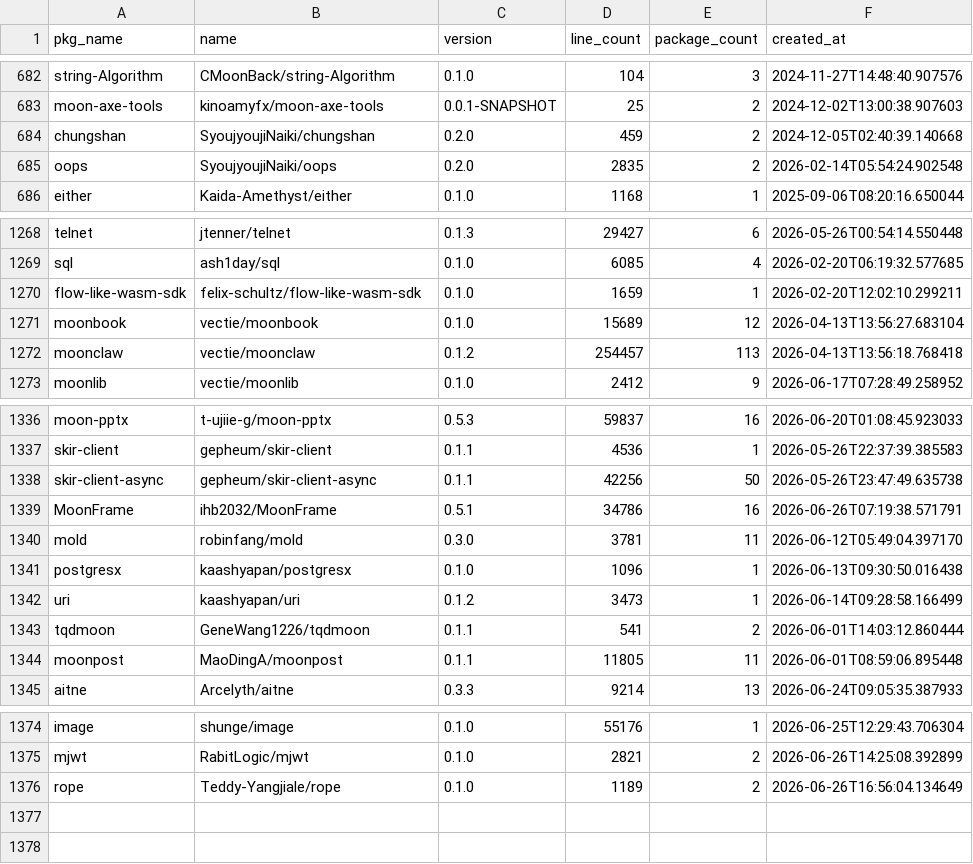
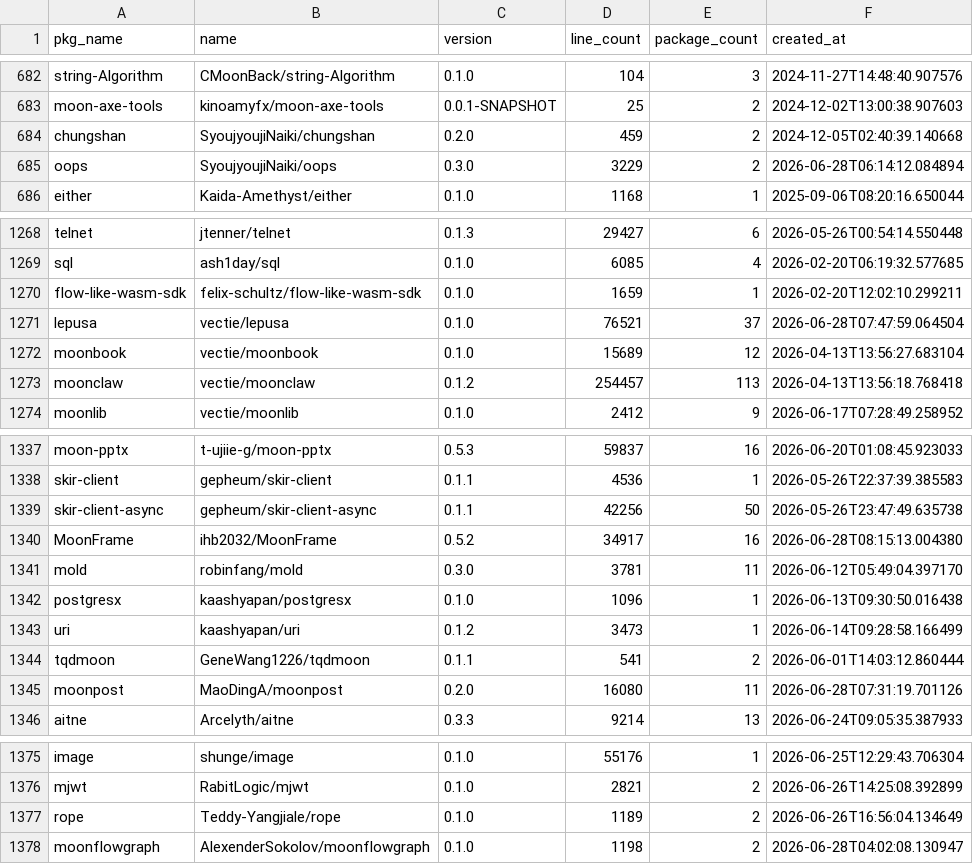
Before and after one commit to fanny480/fanny480.github.io, a CSV file: data/statistics.csv, drawn as a sheet; only a part is shown, gaps mark what is left out.

```diff
--- a/data/statistics.csv
+++ b/data/statistics.csv
@@ -684,3 +684,3 @@ moon-axe-tools,kinoamyfx/moon-axe-tools,0.0.1-SNAPSHOT,25,2,2024-12-02T13:00:38.
 chungshan,SyoujyoujiNaiki/chungshan,0.2.0,459,2,2024-12-05T02:40:39.140668
-oops,SyoujyoujiNaiki/oops,0.2.0,2835,2,2026-02-14T05:54:24.902548
+oops,SyoujyoujiNaiki/oops,0.3.0,3229,2,2026-06-28T06:14:12.084894
 either,Kaida-Amethyst/either,0.1.0,1168,1,2025-09-06T08:20:16.650044
@@ -1270,2 +1270,3 @@ sql,ash1day/sql,0.1.0,6085,4,2026-02-20T06:19:32.577685
 flow-like-wasm-sdk,felix-schultz/flow-like-wasm-sdk,0.1.0,1659,1,2026-02-20T12:02:10.299211
+lepusa,vectie/lepusa,0.1.0,76521,37,2026-06-28T07:47:59.064504
 moonbook,vectie/moonbook,0.1.0,15689,12,2026-04-13T13:56:27.683104
@@ -1338,3 +1339,3 @@ skir-client,gepheum/skir-client,0.1.1,4536,1,2026-05-26T22:37:39.385583
 skir-client-async,gepheum/skir-client-async,0.1.1,42256,50,2026-05-26T23:47:49.635738
-MoonFrame,ihb2032/MoonFrame,0.5.1,34786,16,2026-06-26T07:19:38.571791
+MoonFrame,ihb2032/MoonFrame,0.5.2,34917,16,2026-06-28T08:15:13.004380
 mold,robinfang/mold,0.3.0,3781,11,2026-06-12T05:49:04.397170
@@ -1343,3 +1344,3 @@ uri,kaashyapan/uri,0.1.2,3473,1,2026-06-14T09:28:58.166499
 tqdmoon,GeneWang1226/tqdmoon,0.1.1,541,2,2026-06-01T14:03:12.860444
-moonpost,MaoDingA/moonpost,0.1.1,11805,11,2026-06-01T08:59:06.895448
+moonpost,MaoDingA/moonpost,0.2.0,16080,11,2026-06-28T07:31:19.701126
 aitne,Arcelyth/aitne,0.3.3,9214,13,2026-06-24T09:05:35.387933
@@ -1376 +1377,2 @@ mjwt,RabitLogic/mjwt,0.1.0,2821,2,2026-06-26T14:25:08.392899
 rope,Teddy-Yangjiale/rope,0.1.0,1189,2,2026-06-26T16:56:04.134649
+moonflowgraph,AlexenderSokolov/moonflowgraph,0.1.0,1198,2,2026-06-28T04:02:08.130947
```
